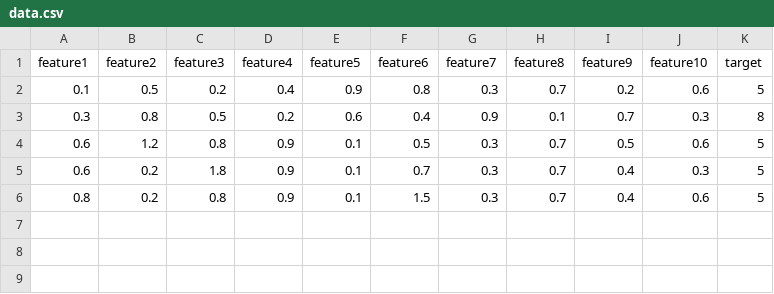
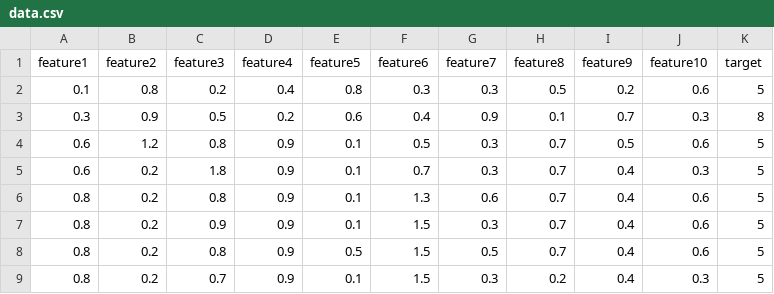
Before and after one commit to Onyesi-john/mlops, a CSV file: data.csv, drawn as a sheet.

Commit message:
Update data.csv

```diff
--- a/data.csv
+++ b/data.csv
@@ -1,6 +1,9 @@
 feature1,feature2,feature3,feature4,feature5,feature6,feature7,feature8,feature9,feature10,target
-0.1,0.5,0.2,0.4,0.9,0.8,0.3,0.7,0.2,0.6,5
-0.3,0.8,0.5,0.2,0.6,0.4,0.9,0.1,0.7,0.3,8
+0.1,0.8,0.2,0.4,0.8,0.3,0.3,0.5,0.2,0.6,5
+0.3,0.9,0.5,0.2,0.6,0.4,0.9,0.1,0.7,0.3,8
 0.6,1.2,0.8,0.9,0.1,0.5,0.3,0.7,0.5,0.6,5
 0.6,0.2,1.8,0.9,0.1,0.7,0.3,0.7,0.4,0.3,5
-0.8,0.2,0.8,0.9,0.1,1.5,0.3,0.7,0.4,0.6,5
+0.8,0.2,0.8,0.9,0.1,1.3,0.6,0.7,0.4,0.6,5
+0.8,0.2,0.9,0.9,0.1,1.5,0.3,0.7,0.4,0.6,5
+0.8,0.2,0.8,0.9,0.5,1.5,0.5,0.7,0.4,0.6,5
+0.8,0.2,0.7,0.9,0.1,1.5,0.3,0.2,0.4,0.3,5
```
